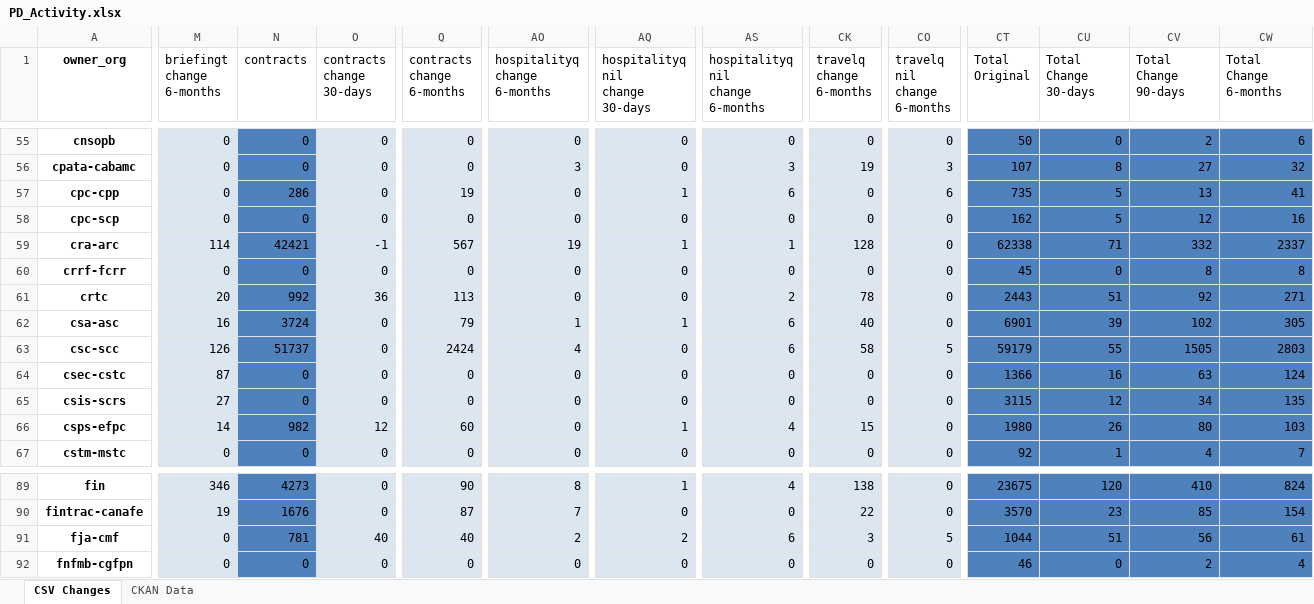
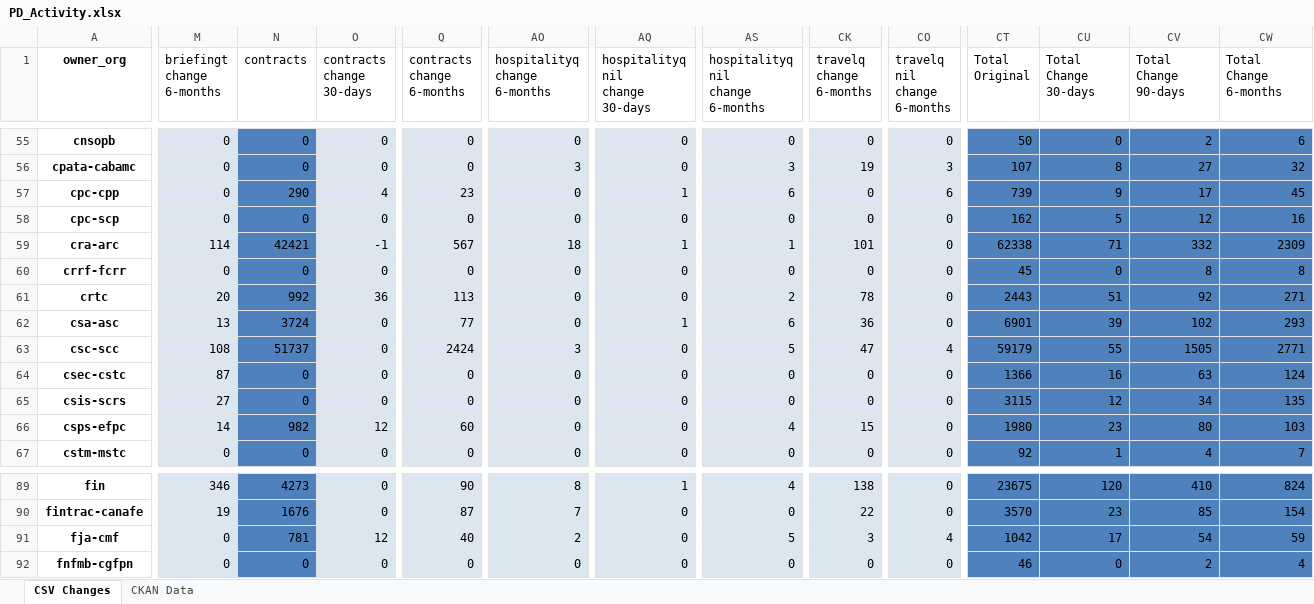
Before and after one commit to open-data/analytics-corporate-reporting, an Excel workbook: PD_CHANGES_RPT/PD_Activity.xlsx, sheet CSV Changes, drawn as a sheet; only a part is shown, gaps mark what is left out; values as stored, in another font and other column widths than the file's, no borders; the diff covers the shown part only; the diff names each change by its address in the sheet, - before the commit and + after, or states it on an @@ line.

```diff
--- a/PD_CHANGES_RPT/PD_Activity.xlsx (sheet CSV Changes)
+++ b/PD_CHANGES_RPT/PD_Activity.xlsx (sheet CSV Changes)
-N57 (contracts): 286
+N57 (contracts): 290
-O57 (contracts change 30-days): 0
+O57 (contracts change 30-days): 4
-Q57 (contracts change 6-months): 19
+Q57 (contracts change 6-months): 23
-CT57 (Total Original): 735
+CT57 (Total Original): 739
-CU57 (Total Change 30-days): 5
+CU57 (Total Change 30-days): 9
-CV57 (Total Change 90-days): 13
+CV57 (Total Change 90-days): 17
-CW57 (Total Change 6-months): 41
+CW57 (Total Change 6-months): 45
-AO59 (hospitalityq change 6-months): 19
+AO59 (hospitalityq change 6-months): 18
-CK59 (travelq change 6-months): 128
+CK59 (travelq change 6-months): 101
-CW59 (Total Change 6-months): 2337
+CW59 (Total Change 6-months): 2309
-M62 (briefingt change 6-months): 16
+M62 (briefingt change 6-months): 13
-Q62 (contracts change 6-months): 79
+Q62 (contracts change 6-months): 77
-AO62 (hospitalityq change 6-months): 1
+AO62 (hospitalityq change 6-months): 0
-CK62 (travelq change 6-months): 40
+CK62 (travelq change 6-months): 36
-CW62 (Total Change 6-months): 305
+CW62 (Total Change 6-months): 293
-M63 (briefingt change 6-months): 126
+M63 (briefingt change 6-months): 108
-AO63 (hospitalityq change 6-months): 4
+AO63 (hospitalityq change 6-months): 3
-AS63 (hospitalityq nil change 6-months): 6
+AS63 (hospitalityq nil change 6-months): 5
-CK63 (travelq change 6-months): 58
+CK63 (travelq change 6-months): 47
-CO63 (travelq nil change 6-months): 5
+CO63 (travelq nil change 6-months): 4
-CW63 (Total Change 6-months): 2803
+CW63 (Total Change 6-months): 2771
-AQ66 (hospitalityq nil change 30-days): 1
+AQ66 (hospitalityq nil change 30-days): 0
-CU66 (Total Change 30-days): 26
+CU66 (Total Change 30-days): 23
-O91 (contracts change 30-days): 40
+O91 (contracts change 30-days): 12
-AQ91 (hospitalityq nil change 30-days): 2
+AQ91 (hospitalityq nil change 30-days): 0
-AS91 (hospitalityq nil change 6-months): 6
+AS91 (hospitalityq nil change 6-months): 5
-CO91 (travelq nil change 6-months): 5
+CO91 (travelq nil change 6-months): 4
-CT91 (Total Original): 1044
+CT91 (Total Original): 1042
-CU91 (Total Change 30-days): 51
+CU91 (Total Change 30-days): 17
-CV91 (Total Change 90-days): 56
+CV91 (Total Change 90-days): 54
-CW91 (Total Change 6-months): 61
+CW91 (Total Change 6-months): 59
```
Also changed, not shown: 325 edited cells elsewhere in this sheet, 1 other file.
